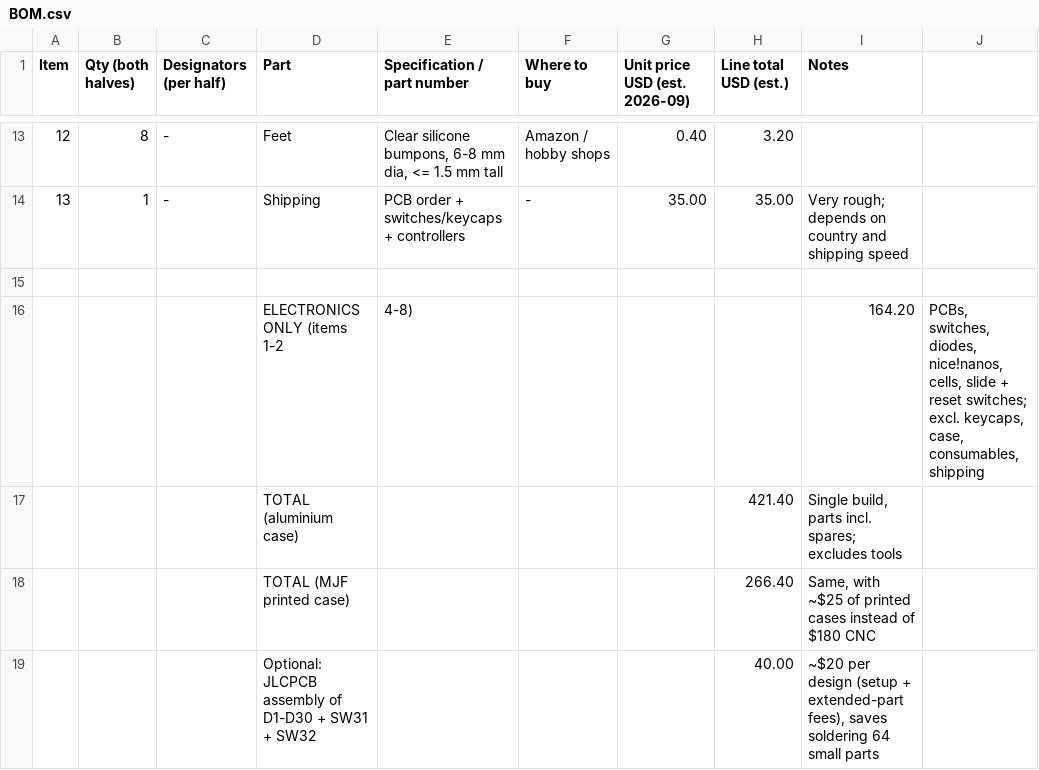
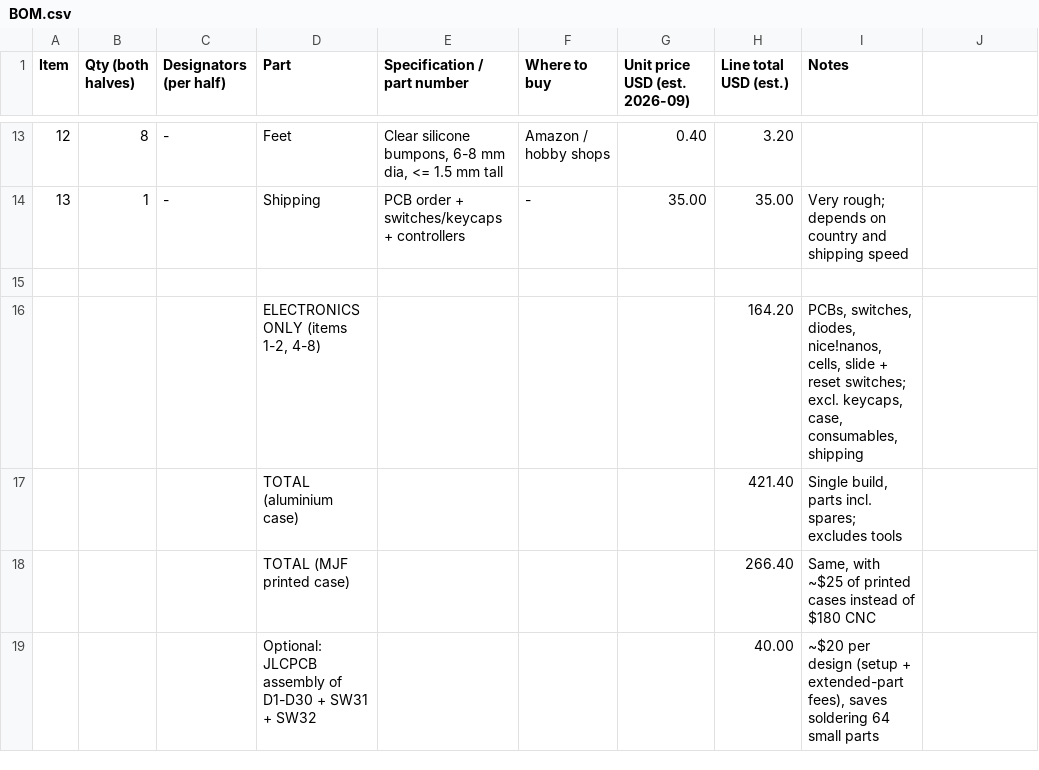
Before and after one commit to blablabananarama/sage, a CSV file: docs/BOM.csv, drawn as a sheet; only a part is shown, gaps mark what is left out; removed rows and columns are numbered as before the commit, all else as after; the diff names each change by its address in the sheet, - before the commit and + after, or states it on an @@ line.

```diff
--- a/docs/BOM.csv
+++ b/docs/BOM.csv
-row 16:  |  |  | ELECTRONICS ONLY (items 1-2 | 4-8) |  |  |  | 164.20 | PCBs, switches, diodes, nice!nanos, cells, slide + reset switches; excl. keycaps, case, consumables, shipping
+row 16:  |  |  | ELECTRONICS ONLY (items 1-2, 4-8) |  |  |  | 164.20 | PCBs, switches, diodes, nice!nanos, cells, slide + reset switches; excl. keycaps, case, consumables, shipping
```
